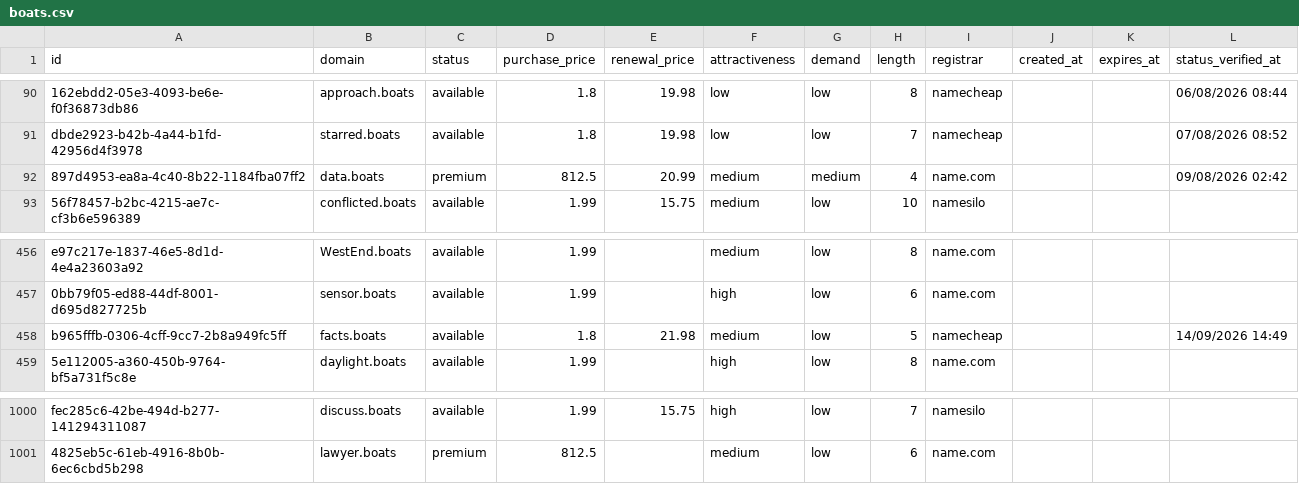
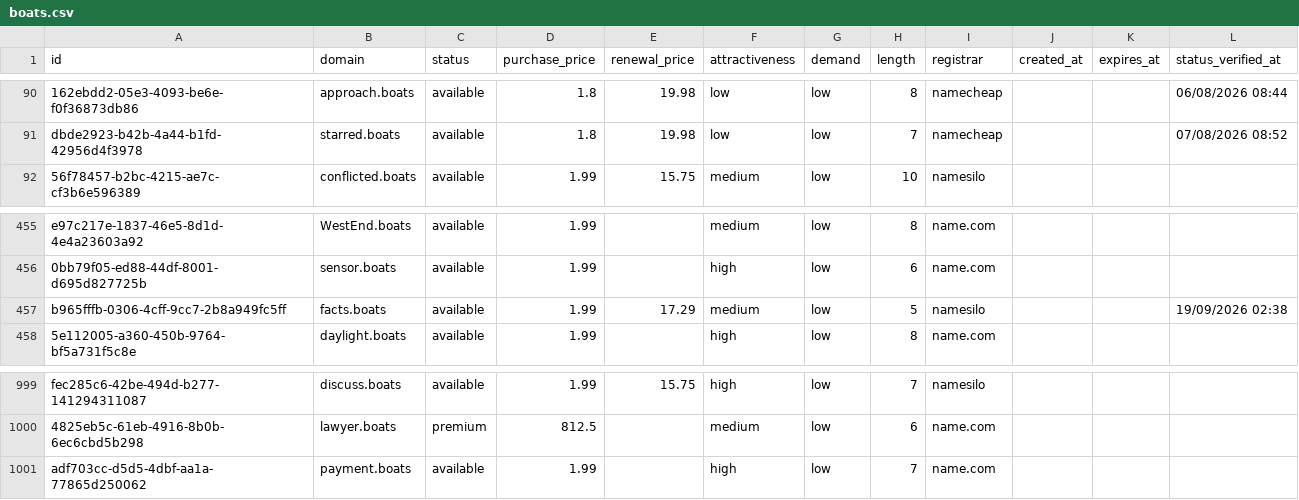
Before and after one commit to UniqueDomains/boats-oneword-domains, a CSV file: boats.csv, drawn as a sheet; only a part is shown, gaps mark what is left out; removed rows and columns are numbered as before the commit, all else as after; the diff names each change by its address in the sheet, - before the commit and + after, or states it on an @@ line.

Commit message:
Domains update

```diff
--- a/boats.csv
+++ b/boats.csv
-row 92: 897d4953-ea8a-4c40-8b22-1184fba07ff2 | data.boats | premium | 812.5 | 20.99 | medium | medium | 4 | name.com |  |  | 09/08/2026 02:42
-D457 (purchase_price): 1.8
+D457 (purchase_price): 1.99
-E457 (renewal_price): 21.98
+E457 (renewal_price): 17.29
-I457 (registrar): namecheap
+I457 (registrar): namesilo
-L457 (status_verified_at): 14/09/2026 14:49
+L457 (status_verified_at): 19/09/2026 02:38
+row 1001: adf703cc-d5d5-4dbf-aa1a-77865d250062 | payment.boats | available | 1.99 |  | high | low | 7 | name.com
```
Also changed, not shown: 4 other files.
